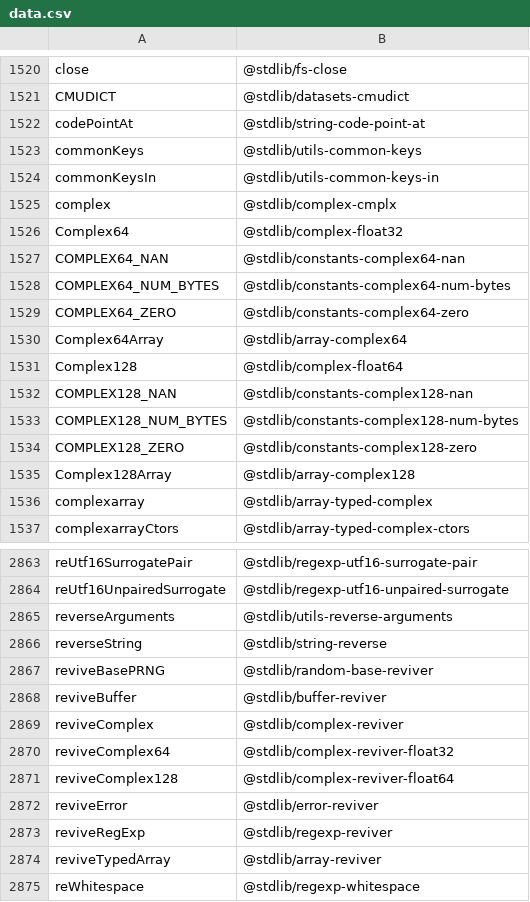
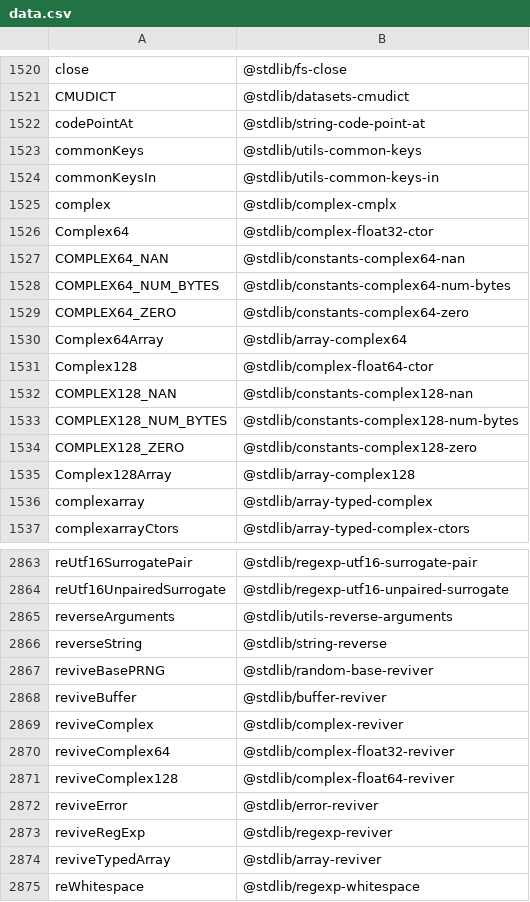
Before and after one commit to stdlib-js/namespace-alias2standalone, a CSV file: data/data.csv, drawn as a sheet; only a part is shown, gaps mark what is left out.

```diff
--- a/data/data.csv
+++ b/data/data.csv
@@ -1525,3 +1525,3 @@ commonKeysIn,"@stdlib/utils-common-keys-in"
 complex,"@stdlib/complex-cmplx"
-Complex64,"@stdlib/complex-float32"
+Complex64,"@stdlib/complex-float32-ctor"
 COMPLEX64_NAN,"@stdlib/constants-complex64-nan"
@@ -1530,3 +1530,3 @@ COMPLEX64_ZERO,"@stdlib/constants-complex64-zero"
 Complex64Array,"@stdlib/array-complex64"
-Complex128,"@stdlib/complex-float64"
+Complex128,"@stdlib/complex-float64-ctor"
 COMPLEX128_NAN,"@stdlib/constants-complex128-nan"
@@ -2869,4 +2869,4 @@ reviveBuffer,"@stdlib/buffer-reviver"
 reviveComplex,"@stdlib/complex-reviver"
-reviveComplex64,"@stdlib/complex-reviver-float32"
-reviveComplex128,"@stdlib/complex-reviver-float64"
+reviveComplex64,"@stdlib/complex-float32-reviver"
+reviveComplex128,"@stdlib/complex-float64-reviver"
 reviveError,"@stdlib/error-reviver"
```
Also changed, not shown: 4 other files.
